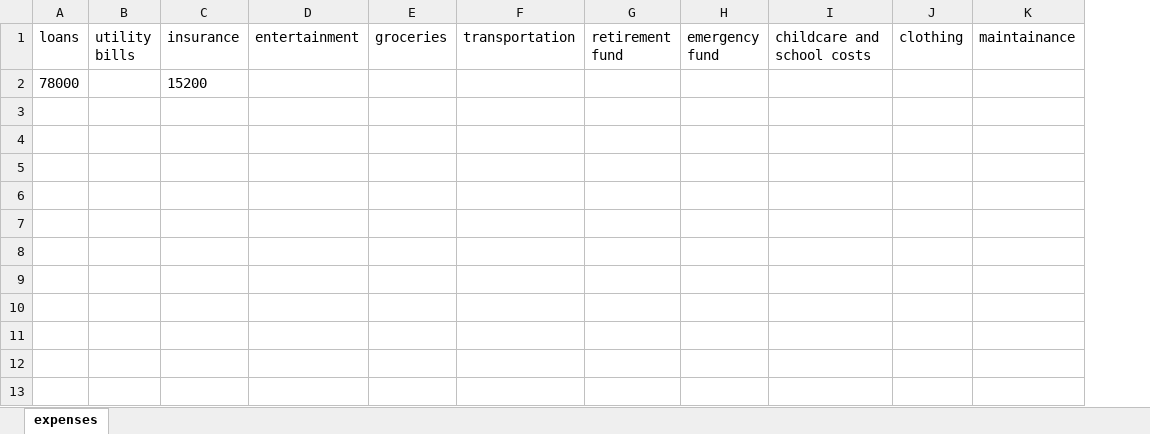
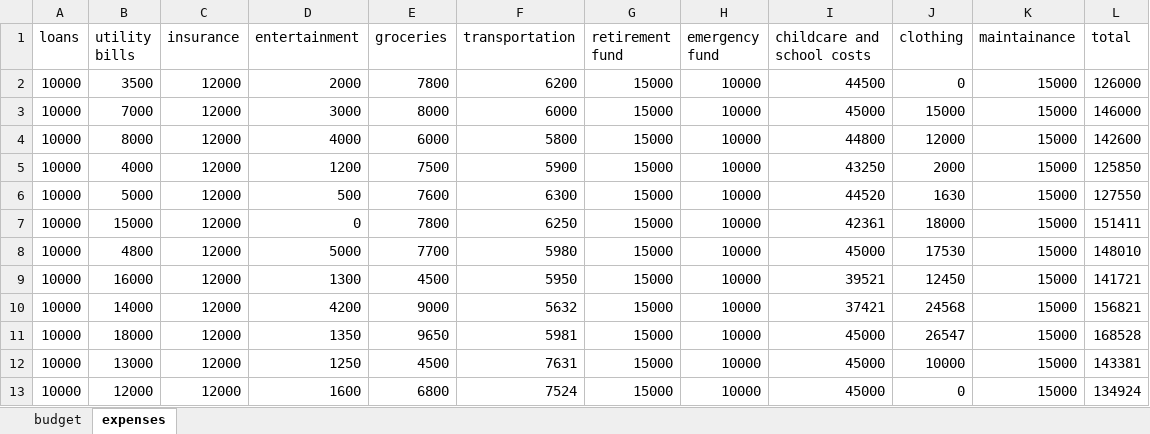
Before and after one commit to HiteshSoneji/Budget-Tracker-Website, an Excel workbook: budget_tracker_1/media/uploads/Indiv_hitesh25_Data.xlsx, sheet expenses, drawn as a sheet; values as stored, in another font and other column widths than the file's, no borders; removed rows and columns are numbered as before the commit, all else as after; the diff names each change by its address in the sheet, - before the commit and + after, or states it on an @@ line.

Commit message:
Add files via upload

```diff
--- a/budget_tracker_1/media/uploads/Indiv_hitesh25_Data.xlsx (sheet expenses)
+++ b/budget_tracker_1/media/uploads/Indiv_hitesh25_Data.xlsx (sheet expenses)
+sheet tab: budget
+column L (total), empty
-row 2: 78000 |  | 15200
+row 2: 10000 | 3500 | 12000 | 2000 | 7800 | 6200 | 15000 | 10000 | 44500 | 0 | 15000 | 126000
+row 3: 10000 | 7000 | 12000 | 3000 | 8000 | 6000 | 15000 | 10000 | 45000 | 15000 | 15000 | 146000
+row 4: 10000 | 8000 | 12000 | 4000 | 6000 | 5800 | 15000 | 10000 | 44800 | 12000 | 15000 | 142600
+row 5: 10000 | 4000 | 12000 | 1200 | 7500 | 5900 | 15000 | 10000 | 43250 | 2000 | 15000 | 125850
+row 6: 10000 | 5000 | 12000 | 500 | 7600 | 6300 | 15000 | 10000 | 44520 | 1630 | 15000 | 127550
+row 7: 10000 | 15000 | 12000 | 0 | 7800 | 6250 | 15000 | 10000 | 42361 | 18000 | 15000 | 151411
+row 8: 10000 | 4800 | 12000 | 5000 | 7700 | 5980 | 15000 | 10000 | 45000 | 17530 | 15000 | 148010
+row 9: 10000 | 16000 | 12000 | 1300 | 4500 | 5950 | 15000 | 10000 | 39521 | 12450 | 15000 | 141721
+row 10: 10000 | 14000 | 12000 | 4200 | 9000 | 5632 | 15000 | 10000 | 37421 | 24568 | 15000 | 156821
+row 11: 10000 | 18000 | 12000 | 1350 | 9650 | 5981 | 15000 | 10000 | 45000 | 26547 | 15000 | 168528
+row 12: 10000 | 13000 | 12000 | 1250 | 4500 | 7631 | 15000 | 10000 | 45000 | 10000 | 15000 | 143381
+row 13: 10000 | 12000 | 12000 | 1600 | 6800 | 7524 | 15000 | 10000 | 45000 | 0 | 15000 | 134924
```
Also changed, not shown: 8 other files.
